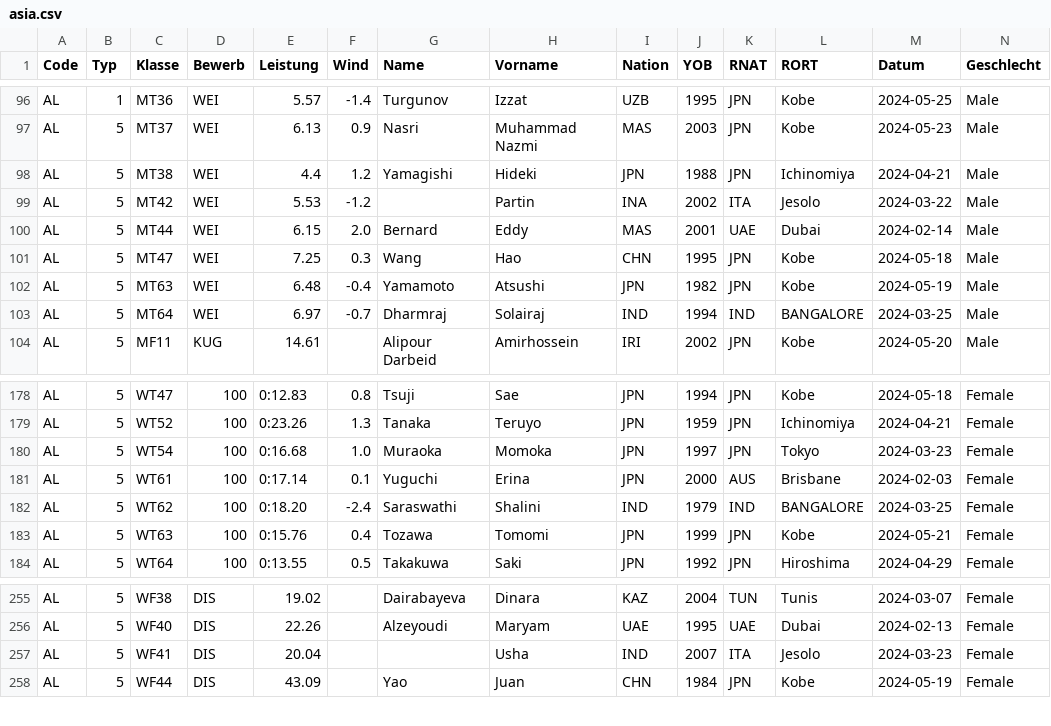
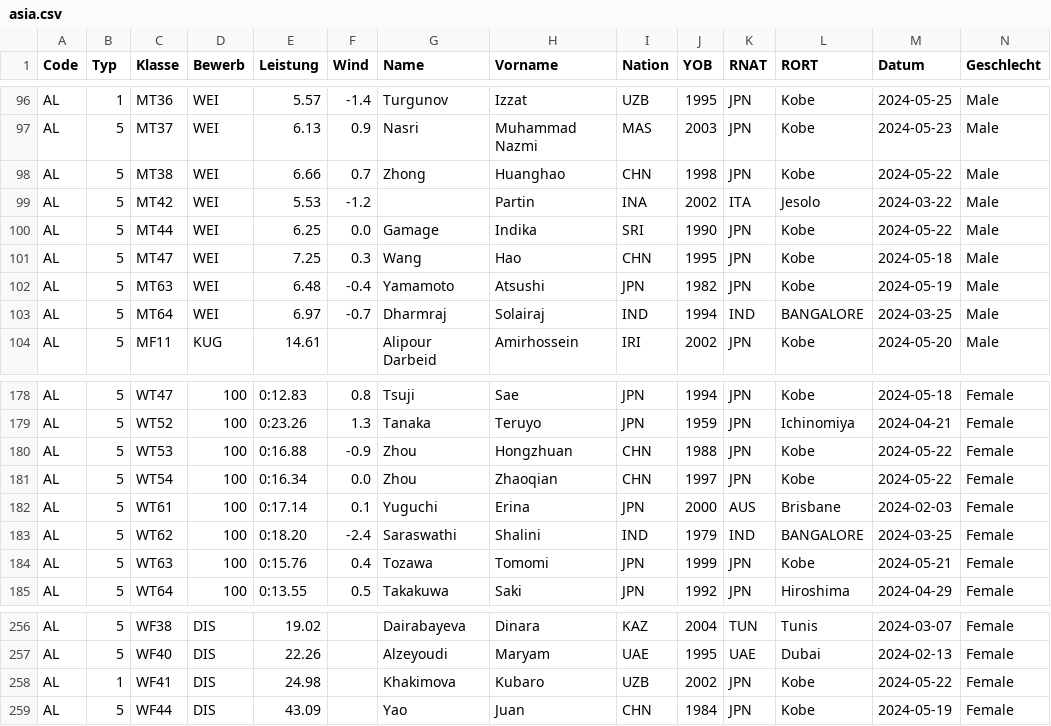
Before and after one commit to nimarion/para-records, a CSV file: leads/asia.csv, drawn as a sheet; only a part is shown, gaps mark what is left out; addresses are those after the commit; rows hold the shown columns only; the diff covers the shown part only; the diff names each change by its address in the sheet, - before the commit and + after, or states it on an @@ line.

```diff
--- a/leads/asia.csv
+++ b/leads/asia.csv
-E98 (Leistung): 4.4
+E98 (Leistung): 6.66
-F98 (Wind): 1.2
+F98 (Wind): 0.7
-G98 (Name): Yamagishi
+G98 (Name): Zhong
-H98 (Vorname): Hideki
+H98 (Vorname): Huanghao
-I98 (Nation): JPN
+I98 (Nation): CHN
-J98 (YOB): 1988
+J98 (YOB): 1998
-L98 (RORT): Ichinomiya
+L98 (RORT): Kobe
-M98 (Datum): 2024-04-21
+M98 (Datum): 2024-05-22
-E100 (Leistung): 6.15
+E100 (Leistung): 6.25
-F100 (Wind): 2.0
+F100 (Wind): 0.0
-G100 (Name): Bernard
+G100 (Name): Gamage
-H100 (Vorname): Eddy
+H100 (Vorname): Indika
-I100 (Nation): MAS
+I100 (Nation): SRI
-J100 (YOB): 2001
+J100 (YOB): 1990
-K100 (RNAT): UAE
+K100 (RNAT): JPN
-L100 (RORT): Dubai
+L100 (RORT): Kobe
-M100 (Datum): 2024-02-14
+M100 (Datum): 2024-05-22
+row 180: AL | 5 | WT53 | 100 | 0:16.88 | -0.9 | Zhou | Hongzhuan | CHN | 1988 | JPN | Kobe | 2024-05-22 | Female
-E181 (Leistung): 0:16.68
+E181 (Leistung): 0:16.34
-F181 (Wind): 1.0
+F181 (Wind): 0.0
-G181 (Name): Muraoka
+G181 (Name): Zhou
-H181 (Vorname): Momoka
+H181 (Vorname): Zhaoqian
-I181 (Nation): JPN
+I181 (Nation): CHN
-L181 (RORT): Tokyo
+L181 (RORT): Kobe
-M181 (Datum): 2024-03-23
+M181 (Datum): 2024-05-22
-B258 (Typ): 5
+B258 (Typ): 1
-E258 (Leistung): 20.04
+E258 (Leistung): 24.98
-G258 (Name): (empty)
+G258 (Name): Khakimova
-H258 (Vorname): Usha
+H258 (Vorname): Kubaro
-I258 (Nation): IND
+I258 (Nation): UZB
-J258 (YOB): 2007
+J258 (YOB): 2002
-K258 (RNAT): ITA
+K258 (RNAT): JPN
-L258 (RORT): Jesolo
+L258 (RORT): Kobe
-M258 (Datum): 2024-03-23
+M258 (Datum): 2024-05-22
```
Also changed, not shown: 33 edited cells elsewhere in this file, leads/africa.csv, leads/america.csv, 3 other files.
